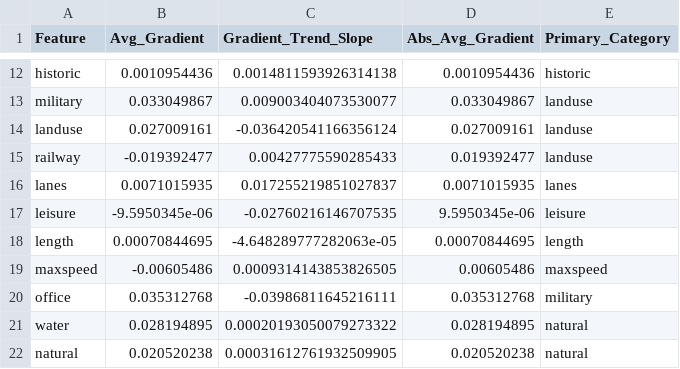
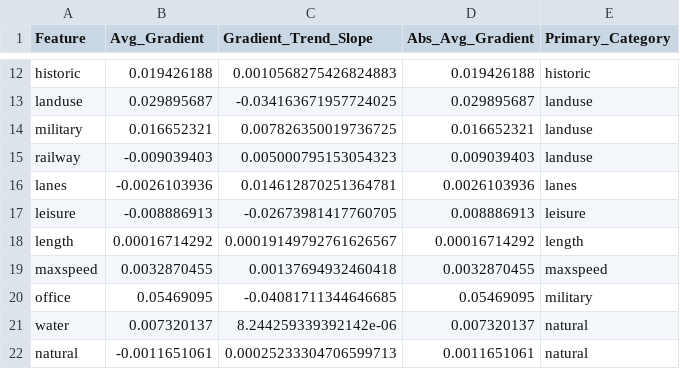
Before and after one commit to hugzito/bike-flow-estimate, a CSV file: notebooks/feature_gradients_grouped_by_primary.csv, drawn as a sheet; only a part is shown, gaps mark what is left out; removed rows and columns are numbered as before the commit, all else as after; the diff covers the shown part only; the diff names each change by its address in the sheet, - before the commit and + after, or states it on an @@ line.

```diff
--- a/notebooks/feature_gradients_grouped_by_primary.csv
+++ b/notebooks/feature_gradients_grouped_by_primary.csv
-B12 (Avg_Gradient): 0.0010954436
+B12 (Avg_Gradient): 0.019426188
-C12 (Gradient_Trend_Slope): 0.0014811593926314138
+C12 (Gradient_Trend_Slope): 0.0010568275426824883
-D12 (Abs_Avg_Gradient): 0.0010954436
+D12 (Abs_Avg_Gradient): 0.019426188
-row 13: military | 0.033049867 | 0.009003404073530077 | 0.033049867 | landuse
-B13 (Avg_Gradient): 0.027009161
+B13 (Avg_Gradient): 0.029895687
-C13 (Gradient_Trend_Slope): -0.036420541166356124
+C13 (Gradient_Trend_Slope): -0.034163671957724025
-D13 (Abs_Avg_Gradient): 0.027009161
+D13 (Abs_Avg_Gradient): 0.029895687
+row 14: military | 0.016652321 | 0.007826350019736725 | 0.016652321 | landuse
-B15 (Avg_Gradient): -0.019392477
+B15 (Avg_Gradient): -0.009039403
-C15 (Gradient_Trend_Slope): 0.00427775590285433
+C15 (Gradient_Trend_Slope): 0.005000795153054323
-D15 (Abs_Avg_Gradient): 0.019392477
+D15 (Abs_Avg_Gradient): 0.009039403
-B16 (Avg_Gradient): 0.0071015935
+B16 (Avg_Gradient): -0.0026103936
-C16 (Gradient_Trend_Slope): 0.017255219851027837
+C16 (Gradient_Trend_Slope): 0.014612870251364781
-D16 (Abs_Avg_Gradient): 0.0071015935
+D16 (Abs_Avg_Gradient): 0.0026103936
-B17 (Avg_Gradient): -9.5950345e-06
+B17 (Avg_Gradient): -0.008886913
-C17 (Gradient_Trend_Slope): -0.02760216146707535
+C17 (Gradient_Trend_Slope): -0.02673981417760705
-D17 (Abs_Avg_Gradient): 9.5950345e-06
+D17 (Abs_Avg_Gradient): 0.008886913
-B18 (Avg_Gradient): 0.00070844695
+B18 (Avg_Gradient): 0.00016714292
-C18 (Gradient_Trend_Slope): -4.648289777282063e-05
+C18 (Gradient_Trend_Slope): 0.00019149792761626567
-D18 (Abs_Avg_Gradient): 0.00070844695
+D18 (Abs_Avg_Gradient): 0.00016714292
-B19 (Avg_Gradient): -0.00605486
+B19 (Avg_Gradient): 0.0032870455
-C19 (Gradient_Trend_Slope): 0.0009314143853826505
+C19 (Gradient_Trend_Slope): 0.00137694932460418
-D19 (Abs_Avg_Gradient): 0.00605486
+D19 (Abs_Avg_Gradient): 0.0032870455
-B20 (Avg_Gradient): 0.035312768
+B20 (Avg_Gradient): 0.05469095
-C20 (Gradient_Trend_Slope): -0.03986811645216111
+C20 (Gradient_Trend_Slope): -0.04081711344646685
-D20 (Abs_Avg_Gradient): 0.035312768
+D20 (Abs_Avg_Gradient): 0.05469095
-B21 (Avg_Gradient): 0.028194895
+B21 (Avg_Gradient): 0.007320137
-C21 (Gradient_Trend_Slope): 0.00020193050079273322
+C21 (Gradient_Trend_Slope): 8.244259339392142e-06
-D21 (Abs_Avg_Gradient): 0.028194895
+D21 (Abs_Avg_Gradient): 0.007320137
-B22 (Avg_Gradient): 0.020520238
+B22 (Avg_Gradient): -0.0011651061
-C22 (Gradient_Trend_Slope): 0.00031612761932509905
+C22 (Gradient_Trend_Slope): 0.00025233304706599713
-D22 (Abs_Avg_Gradient): 0.020520238
+D22 (Abs_Avg_Gradient): 0.0011651061
```
Also changed, not shown: 1 added row, 1 removed row and 57 edited cells elsewhere in this file, notebooks/feature_bin_gradients.csv.
